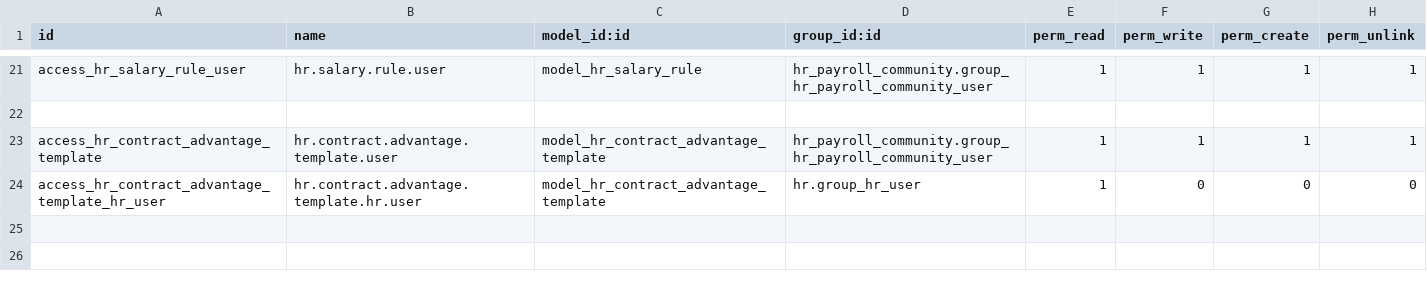
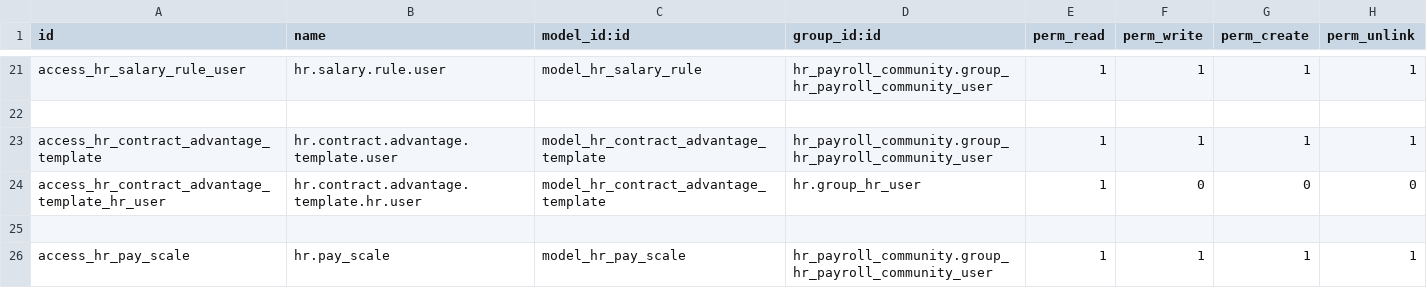
Before and after one commit to VuThiHoa0904/hr_payroll_community, a CSV file: security/ir.model.access.csv, drawn as a sheet; only a part is shown, gaps mark what is left out; the diff names each change by its address in the sheet, - before the commit and + after, or states it on an @@ line.

```diff
--- a/security/ir.model.access.csv
+++ b/security/ir.model.access.csv
+row 25: (empty)
+row 26: access_hr_pay_scale | hr.pay_scale | model_hr_pay_scale | hr_payroll_community.group_hr_payroll_community_user | 1 | 1 | 1 | 1
```
Also changed, not shown: 7 other files.
